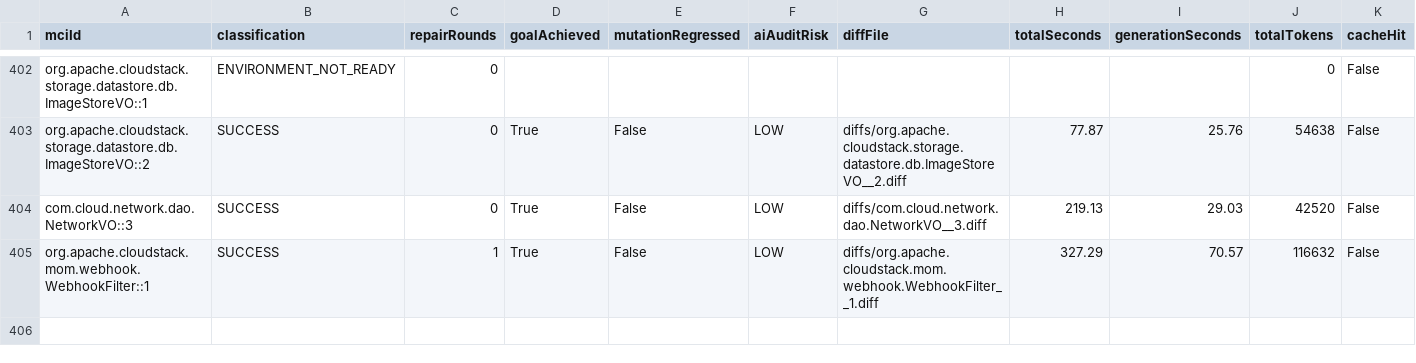
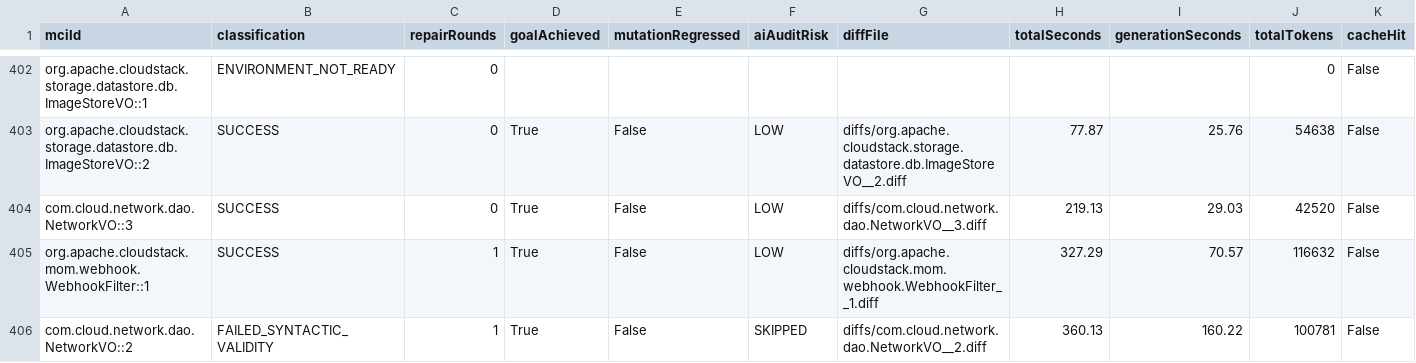
Before and after one commit to gzhao9/CloneDeMocker-v2, a CSV file: data/cloudstack/refactoring/CloneDeMocker+Terra-5.6/refactoring-results.csv, drawn as a sheet; only a part is shown, gaps mark what is left out.

Commit message:
Re-apply com.cloud.network.dao.NetworkVO::2 after rebase

```diff
--- a/data/cloudstack/refactoring/CloneDeMocker+Terra-5.6/refactoring-results.csv
+++ b/data/cloudstack/refactoring/CloneDeMocker+Terra-5.6/refactoring-results.csv
@@ -405 +405,2 @@ com.cloud.network.dao.NetworkVO::3,SUCCESS,0,True,False,LOW,diffs/com.cloud.netw
 org.apache.cloudstack.mom.webhook.WebhookFilter::1,SUCCESS,1,True,False,LOW,diffs/org.apache.cloudstack.mom.webhook.WebhookFilter__1.diff,327.29,70.57,116632,False
+com.cloud.network.dao.NetworkVO::2,FAILED_SYNTACTIC_VALIDITY,1,True,False,SKIPPED,diffs/com.cloud.network.dao.NetworkVO__2.diff,360.13,160.22,100781,False
```
Also changed, not shown: 1 other file.
